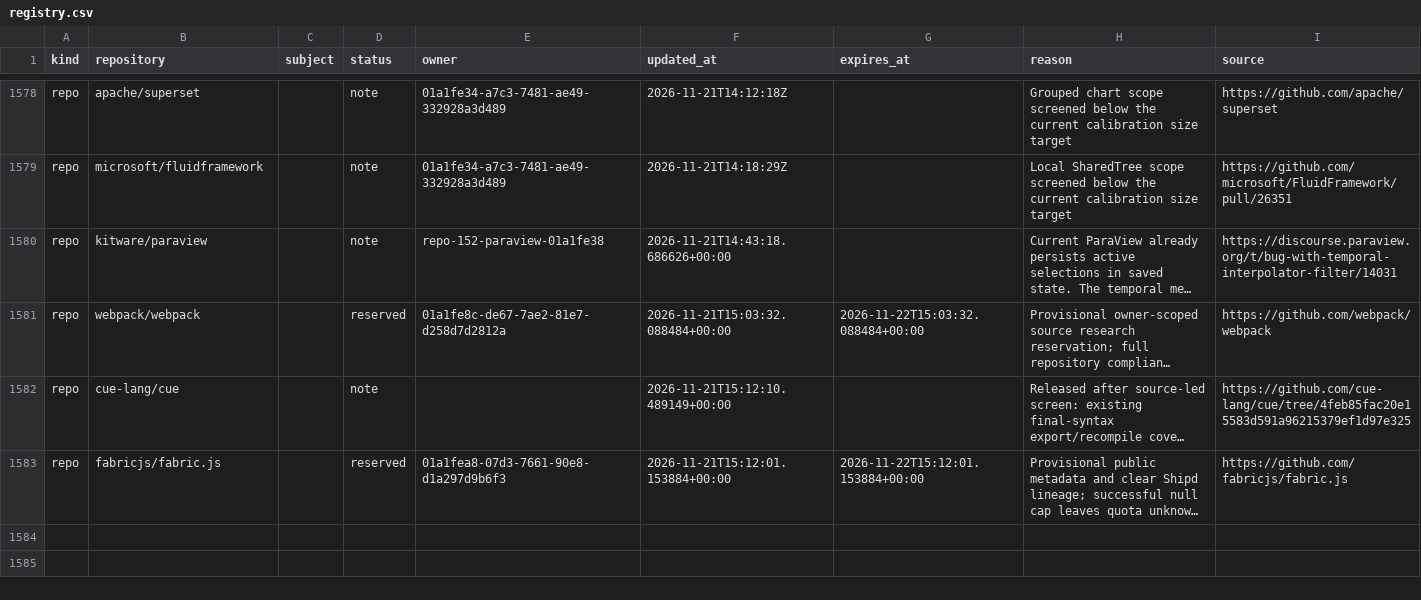
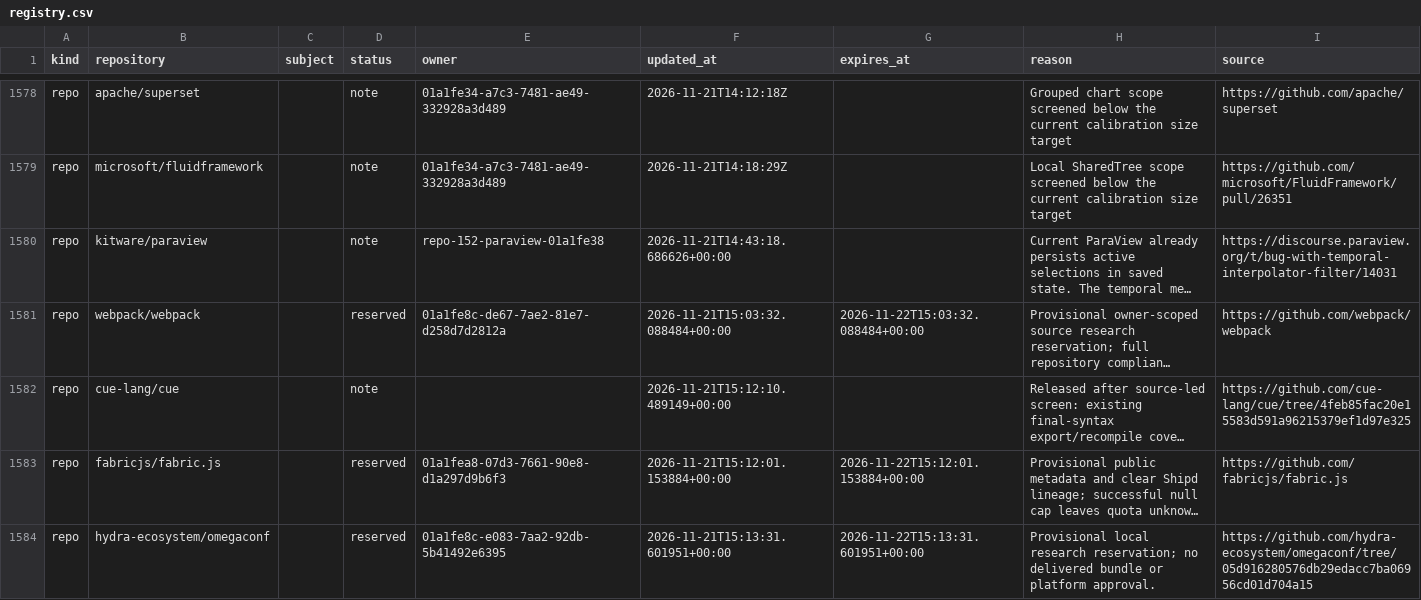
Before and after one commit to samridh-girdhar/disallowed-repos, a CSV file: registry.csv, drawn as a sheet; only a part is shown, gaps mark what is left out; long unchanged cells end in …; the diff names each change by its address in the sheet, - before the commit and + after, or states it on an @@ line.

Commit message:
Reserve OmegaConf for local research

```diff
--- a/registry.csv
+++ b/registry.csv
+row 1584: repo | hydra-ecosystem/omegaconf |  | reserved | 01a1fe8c-e083-7aa2-92db-5b41492e6395 | 2026-11-21T15:13:31.601951+00:00 | 2026-11-22T15:13:31.601951+00:00 | Provisional local research reservation; no delivered bundle or platform approval. | https://github.com/hydra-ecosystem/omegaconf/tree/05d916280576db29edacc7ba06956cd01d704a15
```
